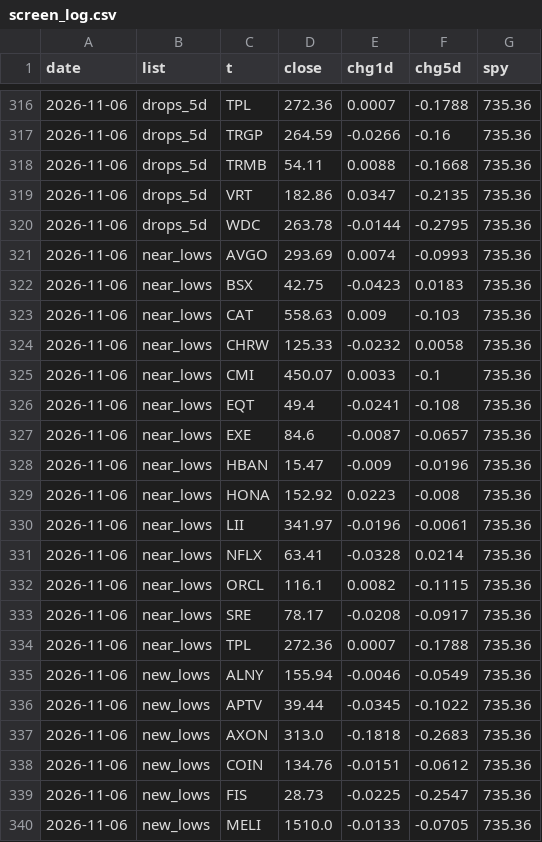
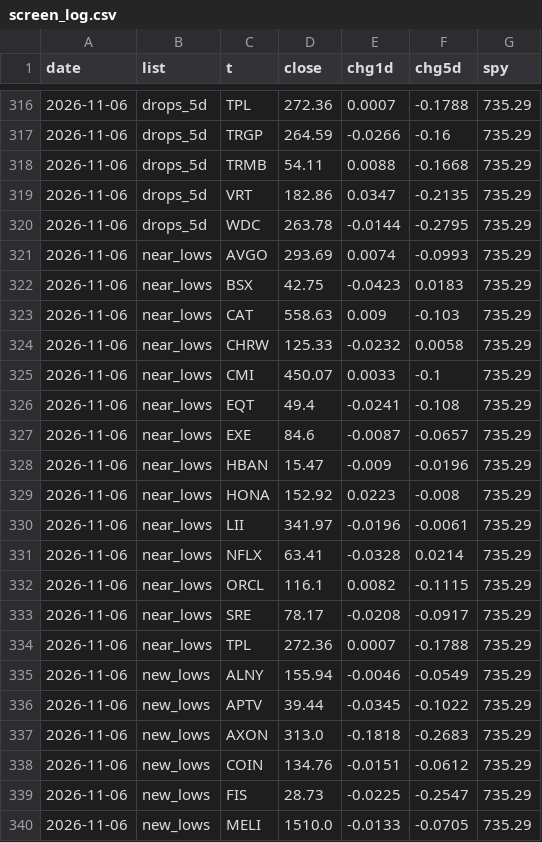
Before and after one commit to yAmeRo6666/sim-prices, a CSV file: screen_log.csv, drawn as a sheet; only a part is shown, gaps mark what is left out; the diff covers the shown part only.

```diff
--- a/screen_log.csv
+++ b/screen_log.csv
@@ -316,25 +316,25 @@ date,list,t,close,chg1d,chg5d,spy
-2026-11-06,drops_5d,TPL,272.36,0.0007,-0.1788,735.36
-2026-11-06,drops_5d,TRGP,264.59,-0.0266,-0.16,735.36
-2026-11-06,drops_5d,TRMB,54.11,0.0088,-0.1668,735.36
-2026-11-06,drops_5d,VRT,182.86,0.0347,-0.2135,735.36
-2026-11-06,drops_5d,WDC,263.78,-0.0144,-0.2795,735.36
-2026-11-06,near_lows,AVGO,293.69,0.0074,-0.0993,735.36
-2026-11-06,near_lows,BSX,42.75,-0.0423,0.0183,735.36
-2026-11-06,near_lows,CAT,558.63,0.009,-0.103,735.36
-2026-11-06,near_lows,CHRW,125.33,-0.0232,0.0058,735.36
-2026-11-06,near_lows,CMI,450.07,0.0033,-0.1,735.36
-2026-11-06,near_lows,EQT,49.4,-0.0241,-0.108,735.36
-2026-11-06,near_lows,EXE,84.6,-0.0087,-0.0657,735.36
-2026-11-06,near_lows,HBAN,15.47,-0.009,-0.0196,735.36
-2026-11-06,near_lows,HONA,152.92,0.0223,-0.008,735.36
-2026-11-06,near_lows,LII,341.97,-0.0196,-0.0061,735.36
-2026-11-06,near_lows,NFLX,63.41,-0.0328,0.0214,735.36
-2026-11-06,near_lows,ORCL,116.1,0.0082,-0.1115,735.36
-2026-11-06,near_lows,SRE,78.17,-0.0208,-0.0917,735.36
-2026-11-06,near_lows,TPL,272.36,0.0007,-0.1788,735.36
-2026-11-06,new_lows,ALNY,155.94,-0.0046,-0.0549,735.36
-2026-11-06,new_lows,APTV,39.44,-0.0345,-0.1022,735.36
-2026-11-06,new_lows,AXON,313.0,-0.1818,-0.2683,735.36
-2026-11-06,new_lows,COIN,134.76,-0.0151,-0.0612,735.36
-2026-11-06,new_lows,FIS,28.73,-0.0225,-0.2547,735.36
-2026-11-06,new_lows,MELI,1510.0,-0.0133,-0.0705,735.36
+2026-11-06,drops_5d,TPL,272.36,0.0007,-0.1788,735.29
+2026-11-06,drops_5d,TRGP,264.59,-0.0266,-0.16,735.29
+2026-11-06,drops_5d,TRMB,54.11,0.0088,-0.1668,735.29
+2026-11-06,drops_5d,VRT,182.86,0.0347,-0.2135,735.29
+2026-11-06,drops_5d,WDC,263.78,-0.0144,-0.2795,735.29
+2026-11-06,near_lows,AVGO,293.69,0.0074,-0.0993,735.29
+2026-11-06,near_lows,BSX,42.75,-0.0423,0.0183,735.29
+2026-11-06,near_lows,CAT,558.63,0.009,-0.103,735.29
+2026-11-06,near_lows,CHRW,125.33,-0.0232,0.0058,735.29
+2026-11-06,near_lows,CMI,450.07,0.0033,-0.1,735.29
+2026-11-06,near_lows,EQT,49.4,-0.0241,-0.108,735.29
+2026-11-06,near_lows,EXE,84.6,-0.0087,-0.0657,735.29
+2026-11-06,near_lows,HBAN,15.47,-0.009,-0.0196,735.29
+2026-11-06,near_lows,HONA,152.92,0.0223,-0.008,735.29
+2026-11-06,near_lows,LII,341.97,-0.0196,-0.0061,735.29
+2026-11-06,near_lows,NFLX,63.41,-0.0328,0.0214,735.29
+2026-11-06,near_lows,ORCL,116.1,0.0082,-0.1115,735.29
+2026-11-06,near_lows,SRE,78.17,-0.0208,-0.0917,735.29
+2026-11-06,near_lows,TPL,272.36,0.0007,-0.1788,735.29
+2026-11-06,new_lows,ALNY,155.94,-0.0046,-0.0549,735.29
+2026-11-06,new_lows,APTV,39.44,-0.0345,-0.1022,735.29
+2026-11-06,new_lows,AXON,313.0,-0.1818,-0.2683,735.29
+2026-11-06,new_lows,COIN,134.76,-0.0151,-0.0612,735.29
+2026-11-06,new_lows,FIS,28.73,-0.0225,-0.2547,735.29
+2026-11-06,new_lows,MELI,1510.0,-0.0133,-0.0705,735.29
```
Also changed, not shown: 27 edited cells elsewhere in this file, thermo_history.csv, 6 other files.
